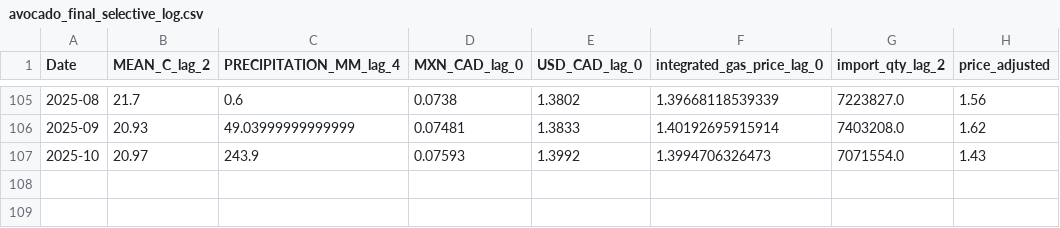
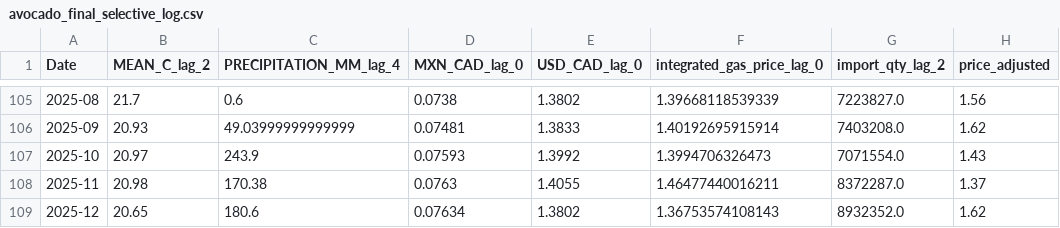
Before and after one commit to laineq/Grocery-Price-Prediction, a CSV file: Feature-Engineering/avocado_final_selective_log.csv, drawn as a sheet; only a part is shown, gaps mark what is left out.

```diff
--- a/Feature-Engineering/avocado_final_selective_log.csv
+++ b/Feature-Engineering/avocado_final_selective_log.csv
@@ -107 +107,3 @@ Date,MEAN_C_lag_2,PRECIPITATION_MM_lag_4,MXN_CAD_lag_0,USD_CAD_lag_0,integrated_
 2025-10,20.97,243.9,0.07593,1.3992,1.3994706326473,7071554.0,1.43
+2025-11,20.98,170.38,0.0763,1.4055,1.46477440016211,8372287.0,1.37
+2025-12,20.65,180.6,0.07634,1.3802,1.36753574108143,8932352.0,1.62
```
Also changed, not shown: Feature-Engineering/tomato_final_selective_log.csv, 3 other files.
